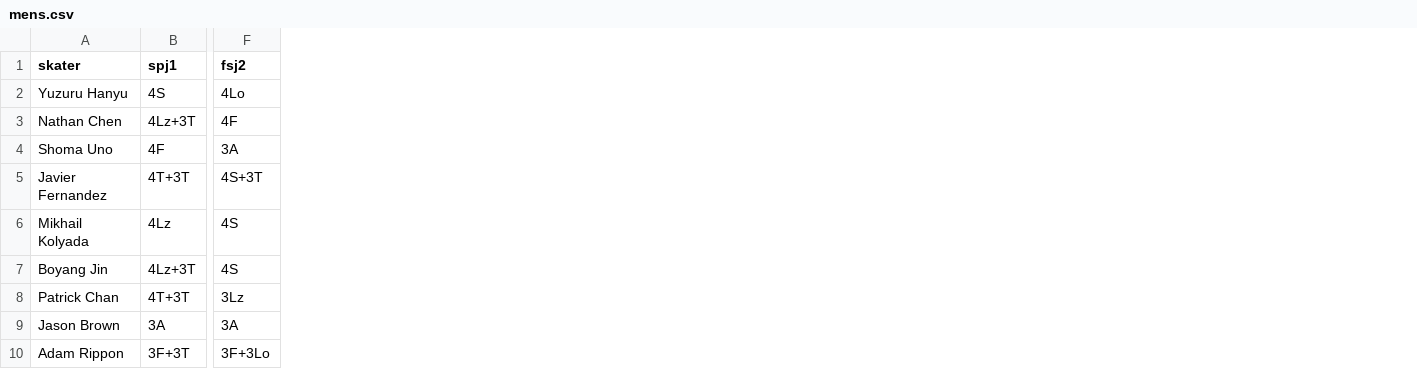
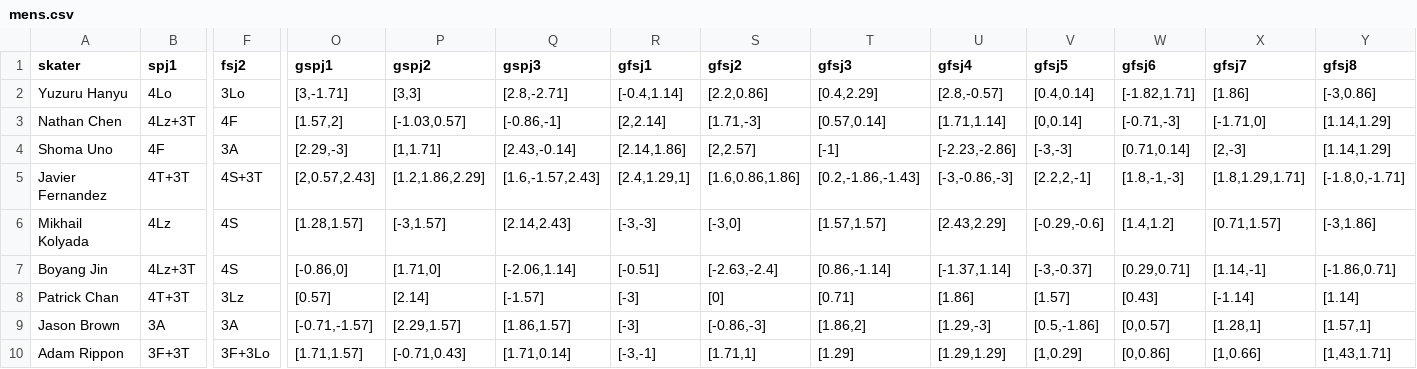
Before and after one commit to elbertwang3/figureskatingolympics, a CSV file: data/mens.csv, drawn as a sheet; only a part is shown, gaps mark what is left out; the diff names each change by its address in the sheet, - before the commit and + after, or states it on an @@ line.

```diff
--- a/data/mens.csv
+++ b/data/mens.csv
+column O (gspj1), rows 2-10: [3,-1.71] | [1.57,2] | [2.29,-3] | [2,0.57,2.43] | [1.28,1.57] | [-0.86,0] | [0.57] | [-0.71,-1.57] | [1.71,1.57]
+column P (gspj2), rows 2-10: [3,3] | [-1.03,0.57] | [1,1.71] | [1.2,1.86,2.29] | [-3,1.57] | [1.71,0] | [2.14] | [2.29,1.57] | [-0.71,0.43]
+column Q (gspj3), rows 2-10: [2.8,-2.71] | [-0.86,-1] | [2.43,-0.14] | [1.6,-1.57,2.43] | [2.14,2.43] | [-2.06,1.14] | [-1.57] | [1.86,1.57] | [1.71,0.14]
+column R (gfsj1), rows 2-10: [-0.4,1.14] | [2,2.14] | [2.14,1.86] | [2.4,1.29,1] | [-3,-3] | [-0.51] | [-3] | [-3] | [-3,-1]
+column S (gfsj2), rows 2-10: [2.2,0.86] | [1.71,-3] | [2,2.57] | [1.6,0.86,1.86] | [-3,0] | [-2.63,-2.4] | [0] | [-0.86,-3] | [1.71,1]
+column T (gfsj3), rows 2-10: [0.4,2.29] | [0.57,0.14] | [-1] | [0.2,-1.86,-1.43] | [1.57,1.57] | [0.86,-1.14] | [0.71] | [1.86,2] | [1.29]
+column U (gfsj4), rows 2-10: [2.8,-0.57] | [1.71,1.14] | [-2.23,-2.86] | [-3,-0.86,-3] | [2.43,2.29] | [-1.37,1.14] | [1.86] | [1.29,-3] | [1.29,1.29]
+column V (gfsj5), rows 2-10: [0.4,0.14] | [0,0.14] | [-3,-3] | [2.2,2,-1] | [-0.29,-0.6] | [-3,-0.37] | [1.57] | [0.5,-1.86] | [1,0.29]
+column W (gfsj6), rows 2-10: [-1.82,1.71] | [-0.71,-3] | [0.71,0.14] | [1.8,-1,-3] | [1.4,1.2] | [0.29,0.71] | [0.43] | [0,0.57] | [0,0.86]
+column X (gfsj7), rows 2-10: [1.86] | [-1.71,0] | [2,-3] | [1.8,1.29,1.71] | [0.71,1.57] | [1.14,-1] | [-1.14] | [1.28,1] | [1,0.66]
+column Y (gfsj8), rows 2-10: [-3,0.86] | [1.14,1.29] | [1.14,1.29] | [-1.8,0,-1.71] | [-3,1.86] | [-1.86,0.71] | [1.14] | [1.57,1] | [1,43,1.71]
-B2 (spj1): 4S
+B2 (spj1): 4Lo
-F2 (fsj2): 4Lo
+F2 (fsj2): 3Lo
```
Also changed, not shown: data/timeline.csv, 2 other files.
